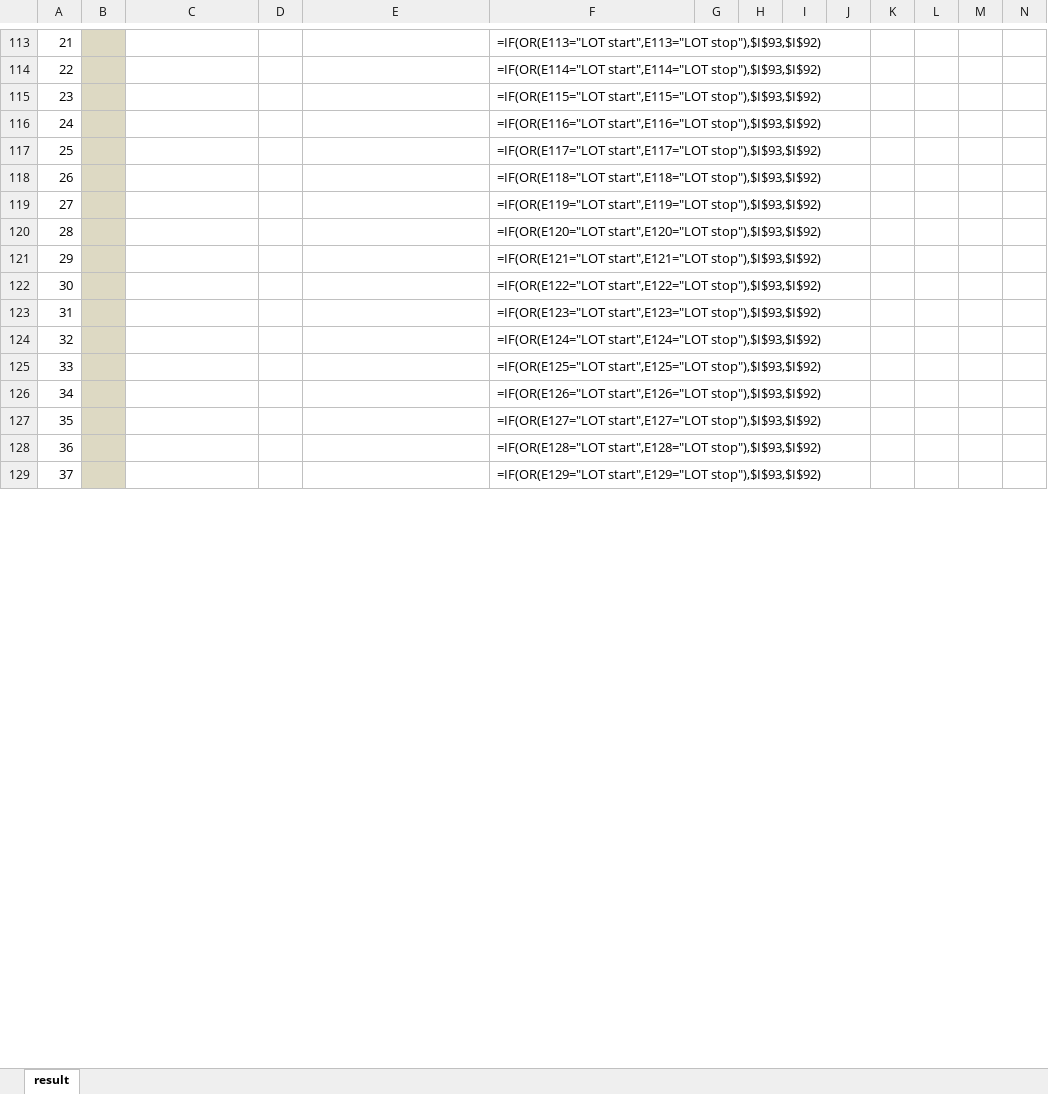
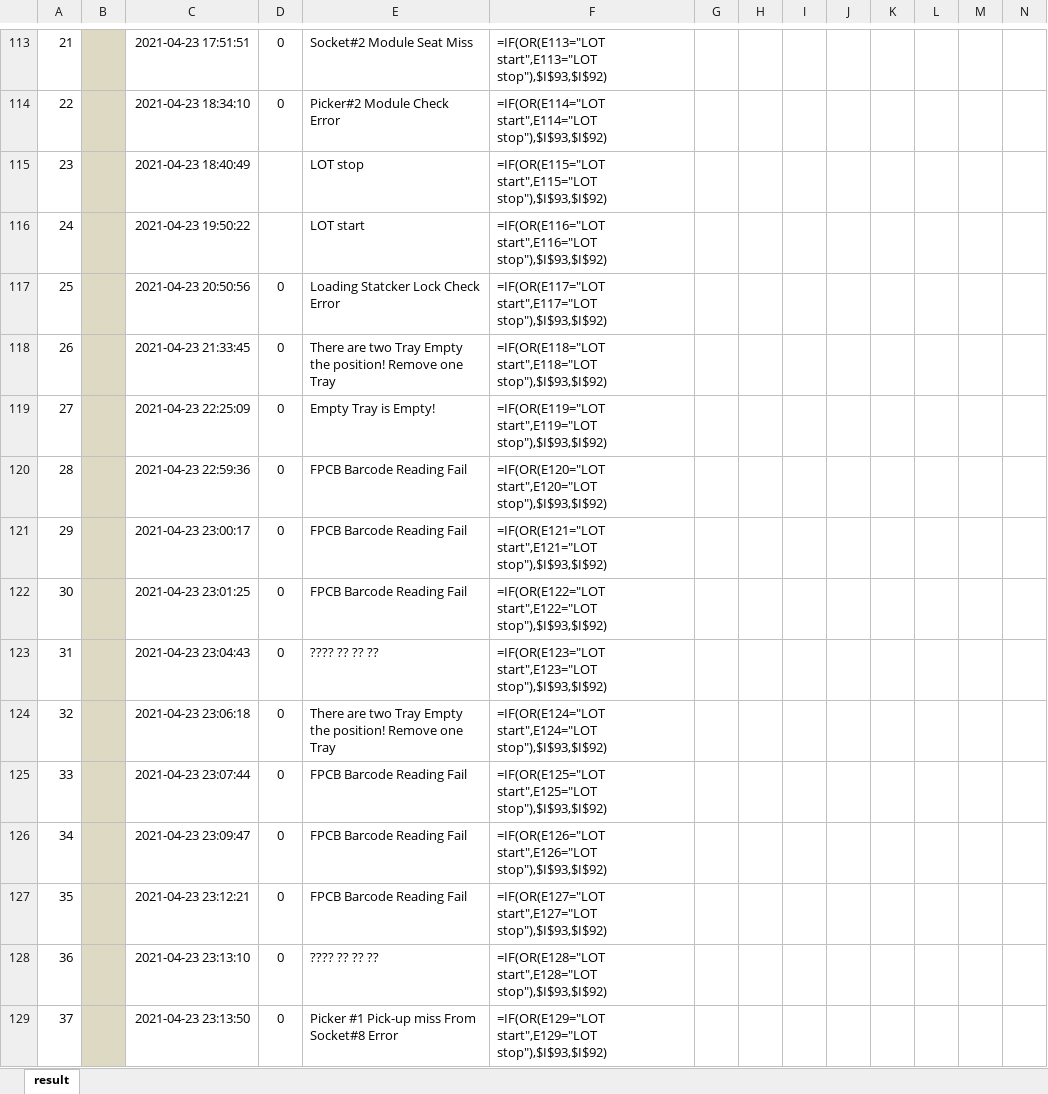
Before and after one commit to phankhacdien/-LGIT-Machine_Efficiency-Yeild, an Excel workbook: result.xlsx, sheet result, drawn as a sheet; only a part is shown, gaps mark what is left out; values as stored, in another font and other column widths than the file's, no borders; formulas without a stored value are shown as written; charts and pictures and conditional formats not drawn; the diff covers the shown part only; the diff names each change by its address in the sheet, - before the commit and + after, or states it on an @@ line.

```diff
--- a/result.xlsx (sheet result)
+++ b/result.xlsx (sheet result)
-C113: (empty)
+C113: 2021-04-23 17:51:51
-D113:D114: (empty)
+D113:D114: 0
-E113: (empty)
+E113: Socket#2 Module Seat Miss
-C114: (empty)
+C114: 2021-04-23 18:34:10
-E114: (empty)
+E114: Picker#2 Module Check Error
-C115: (empty)
+C115: 2021-04-23 18:40:49
-E115: (empty)
+E115: LOT stop
-C116: (empty)
+C116: 2021-04-23 19:50:22
-E116: (empty)
+E116: LOT start
-C117: (empty)
+C117: 2021-04-23 20:50:56
-D117:D129: (empty)
+D117:D129: 0
-E117: (empty)
+E117: Loading Statcker Lock Check Error
-C118: (empty)
+C118: 2021-04-23 21:33:45
-E118: (empty)
+E118: There are two Tray Empty the position! Remove one Tray
-C119: (empty)
+C119: 2021-04-23 22:25:09
-E119: (empty)
+E119: Empty Tray is Empty!
-C120: (empty)
+C120: 2021-04-23 22:59:36
-E120:E122: (empty)
+E120:E122: FPCB Barcode Reading Fail
-C121: (empty)
+C121: 2021-04-23 23:00:17
-C122: (empty)
+C122: 2021-04-23 23:01:25
-C123: (empty)
+C123: 2021-04-23 23:04:43
-E123: (empty)
+E123: ???? ?? ?? ??
-C124: (empty)
+C124: 2021-04-23 23:06:18
-E124: (empty)
+E124: There are two Tray Empty the position! Remove one Tray
-C125: (empty)
+C125: 2021-04-23 23:07:44
-E125:E127: (empty)
+E125:E127: FPCB Barcode Reading Fail
-C126: (empty)
+C126: 2021-04-23 23:09:47
-C127: (empty)
+C127: 2021-04-23 23:12:21
-C128: (empty)
+C128: 2021-04-23 23:13:10
-E128: (empty)
+E128: ???? ?? ?? ??
-C129: (empty)
+C129: 2021-04-23 23:13:50
-E129: (empty)
+E129: Picker #1 Pick-up miss From Socket#8 Error
```
Also changed, not shown: 1 added row, 1 removed row and 1179 edited cells elsewhere in this sheet, Yield Summary.xlsx, 4 other files.
